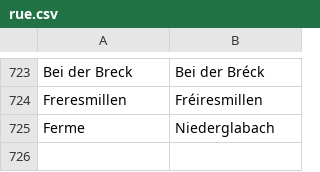
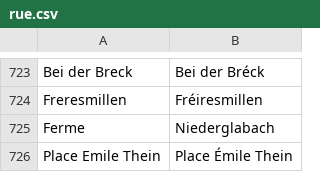
Before and after one commit to osmlu/csventrifuge, a CSV file: rules/luxembourg_addresses/rue.csv, drawn as a sheet; only a part is shown, gaps mark what is left out.

Commit message:
Update rue.csv

```diff
--- a/rules/luxembourg_addresses/rue.csv
+++ b/rules/luxembourg_addresses/rue.csv
@@ -725 +725,2 @@ Freresmillen	Fréiresmillen
 Ferme	Niederglabach
+Place Emile Thein	Place Émile Thein
```
